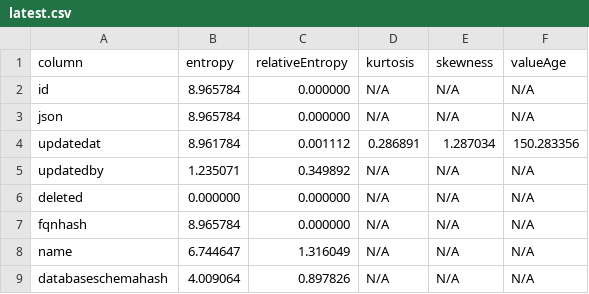
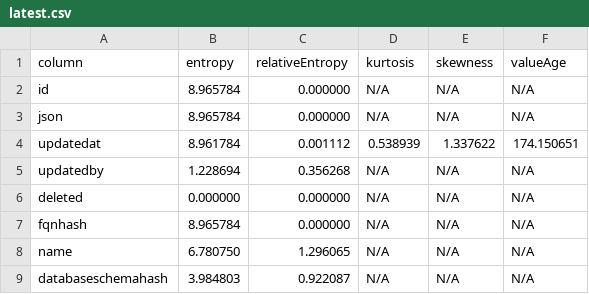
Before and after one commit to prasanthcp/extend-profilers-openmetadata, a CSV file: Advanced_Profile_Ingestion_Output_Reports/local_postgres.openmetadata_db.public.table_entity/latest.csv, drawn as a sheet.

```diff
--- a/Advanced_Profile_Ingestion_Output_Reports/local_postgres.openmetadata_db.public.table_entity/latest.csv
+++ b/Advanced_Profile_Ingestion_Output_Reports/local_postgres.openmetadata_db.public.table_entity/latest.csv
@@ -3,7 +3,7 @@ id,8.965784,0.000000,N/A,N/A,N/A
 json,8.965784,0.000000,N/A,N/A,N/A
-updatedat,8.961784,0.001112,0.286891,1.287034,150.283356
-updatedby,1.235071,0.349892,N/A,N/A,N/A
+updatedat,8.961784,0.001112,0.538939,1.337622,174.150651
+updatedby,1.228694,0.356268,N/A,N/A,N/A
 deleted,0.000000,0.000000,N/A,N/A,N/A
 fqnhash,8.965784,0.000000,N/A,N/A,N/A
-name,6.744647,1.316049,N/A,N/A,N/A
-databaseschemahash,4.009064,0.897826,N/A,N/A,N/A
+name,6.780750,1.296065,N/A,N/A,N/A
+databaseschemahash,3.984803,0.922087,N/A,N/A,N/A
```
Also changed, not shown: Advanced_Profile_Ingestion_Output_Reports/local_postgres.openmetadata_db.public.entity_relationship/local_postgres.openmetadata_db.public.entity_relationship_2026-04-23T22:30:58.541135.csv, Advanced_Profile_Ingestion_Output_Reports/local_postgres.openmetadata_db.public.table_entity/local_postgres.openmetadata_db.public.table_entity_2026-04-23T22:30:58.39768.csv, 23 other files.
